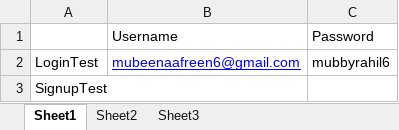
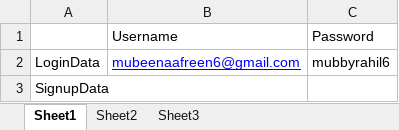
Before and after one commit to MubeenaAfreen/MakeMyTripAutomation, an Excel workbook: seleniumSampleProject/TestData.xlsx, sheet Sheet1, drawn as a sheet; values as stored, in another font and other column widths than the file's, no borders; the diff names each change by its address in the sheet, - before the commit and + after, or states it on an @@ line.

Commit message:
DataProviderChanges

```diff
--- a/seleniumSampleProject/TestData.xlsx (sheet Sheet1)
+++ b/seleniumSampleProject/TestData.xlsx (sheet Sheet1)
-A2: LoginTest
+A2: LoginData
-A3: SignupTest
+A3: SignupData
```
Also changed, not shown: 24 other files.
